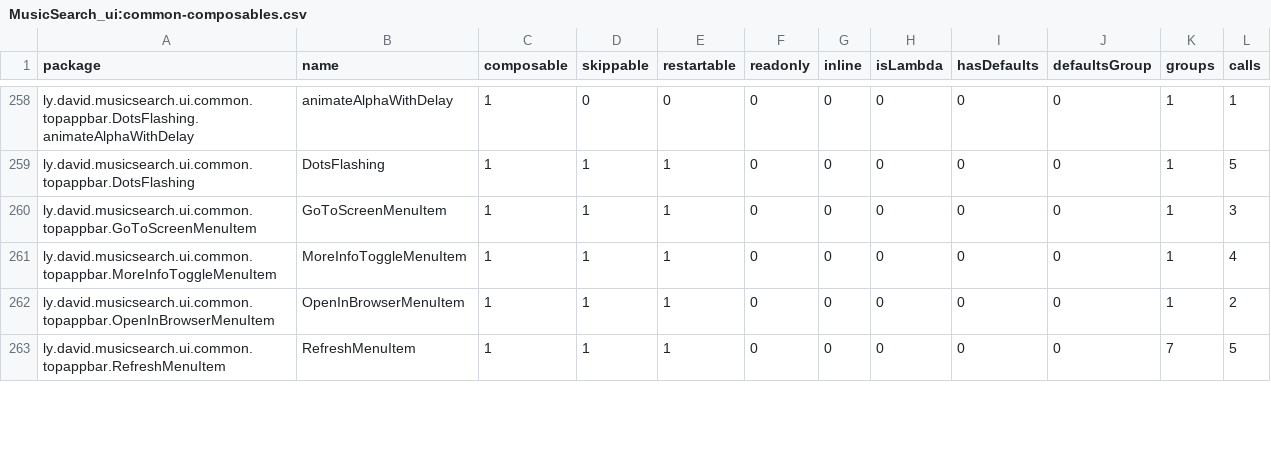
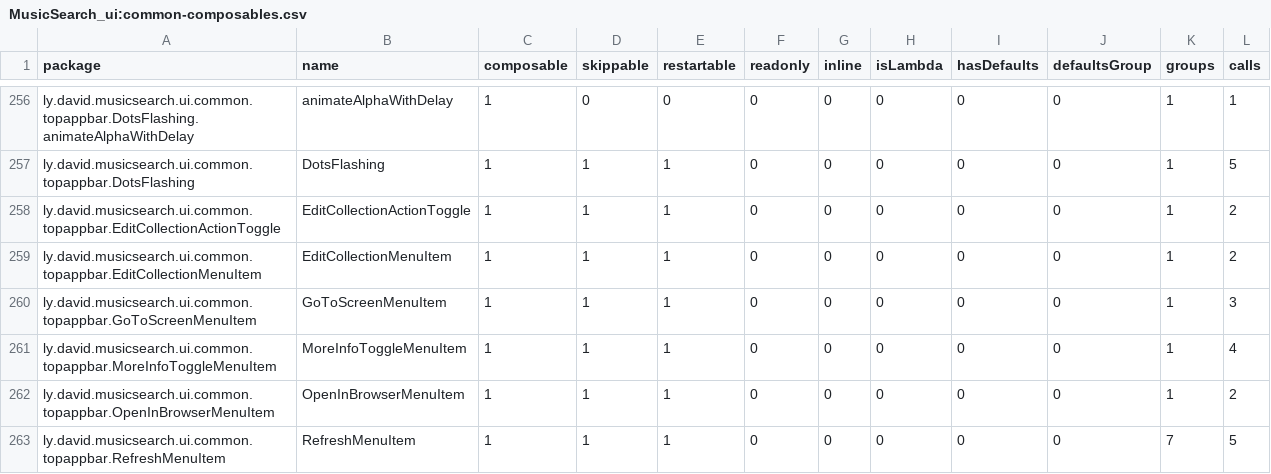
Before and after one commit to lydavid/MusicSearch, a CSV file: ui/common/compose_reports/MusicSearch_ui:common-composables.csv, drawn as a sheet; only a part is shown, gaps mark what is left out; the diff covers the shown part only.

```diff
--- a/ui/common/compose_reports/MusicSearch_ui:common-composables.csv
+++ b/ui/common/compose_reports/MusicSearch_ui:common-composables.csv
@@ -259,2 +257,4 @@ ly.david.musicsearch.ui.common.topappbar.DotsFlashing.animateAlphaWithDelay,anim
 ly.david.musicsearch.ui.common.topappbar.DotsFlashing,DotsFlashing,1,1,1,0,0,0,0,0,1,5,
+ly.david.musicsearch.ui.common.topappbar.EditCollectionActionToggle,EditCollectionActionToggle,1,1,1,0,0,0,0,0,1,2,
+ly.david.musicsearch.ui.common.topappbar.EditCollectionMenuItem,EditCollectionMenuItem,1,1,1,0,0,0,0,0,1,2,
 ly.david.musicsearch.ui.common.topappbar.GoToScreenMenuItem,GoToScreenMenuItem,1,1,1,0,0,0,0,0,1,3,
```
Also changed, not shown: 2 added rows, 4 removed rows and 9 edited cells elsewhere in this file, shared/feature/collections/compose_reports/MusicSearch_shared_feature:collections-composables.csv, shared/feature/settings/compose_reports/MusicSearch_shared_feature:settings-composables.csv, 22 other files.
